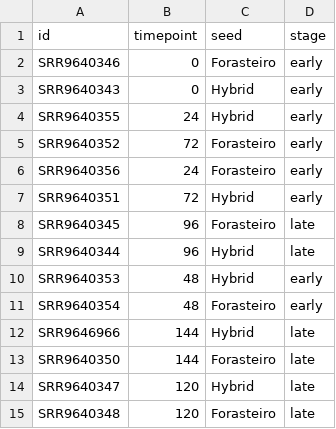
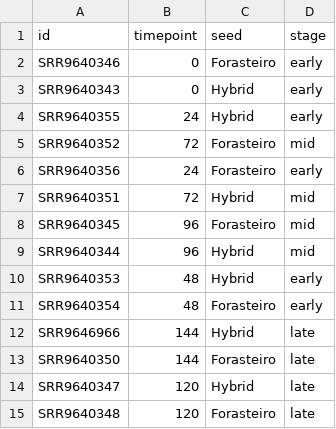
Before and after one commit to bokulich-lab/rigi-workshop, a TSV file: data/cocoa-metadata.tsv, drawn as a sheet.

```diff
--- a/data/cocoa-metadata.tsv
+++ b/data/cocoa-metadata.tsv
@@ -4,7 +4,7 @@ SRR9640343	0	Hybrid	early
 SRR9640355	24	Hybrid	early
-SRR9640352	72	Forasteiro	early
+SRR9640352	72	Forasteiro	mid
 SRR9640356	24	Forasteiro	early
-SRR9640351	72	Hybrid	early
-SRR9640345	96	Forasteiro	late
-SRR9640344	96	Hybrid	late
+SRR9640351	72	Hybrid	mid
+SRR9640345	96	Forasteiro	mid
+SRR9640344	96	Hybrid	mid
 SRR9640353	48	Hybrid	early
```
Also changed, not shown: 2 other files.
